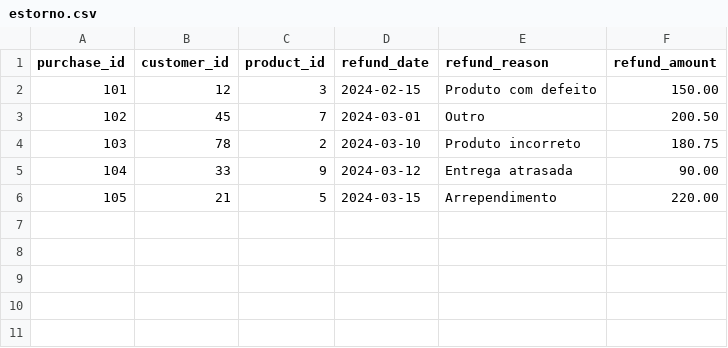
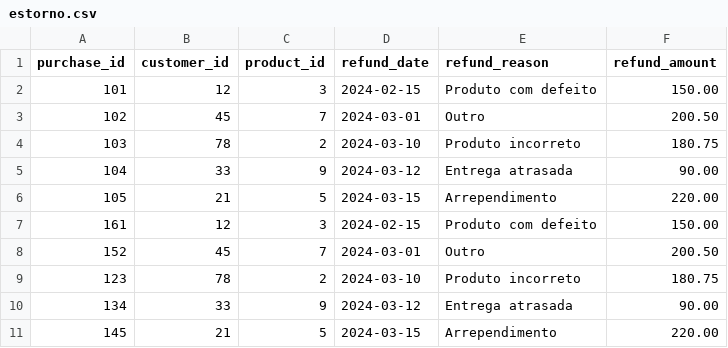
Before and after one commit to EliasPira/ShoesBr, a CSV file: seeds/estorno.csv, drawn as a sheet.

Commit message:
Atualização do arquivo estorno

```diff
--- a/seeds/estorno.csv
+++ b/seeds/estorno.csv
@@ -6 +6,6 @@ purchase_id,customer_id,product_id,refund_date,refund_reason,refund_amount
 105,21,5,2024-03-15,"Arrependimento",220.00
+161,12,3,2024-02-15,"Produto com defeito",150.00
+152,45,7,2024-03-01,"Outro",200.50
+123,78,2,2024-03-10,"Produto incorreto",180.75
+134,33,9,2024-03-12,"Entrega atrasada",90.00
+145,21,5,2024-03-15,"Arrependimento",220.00
```
